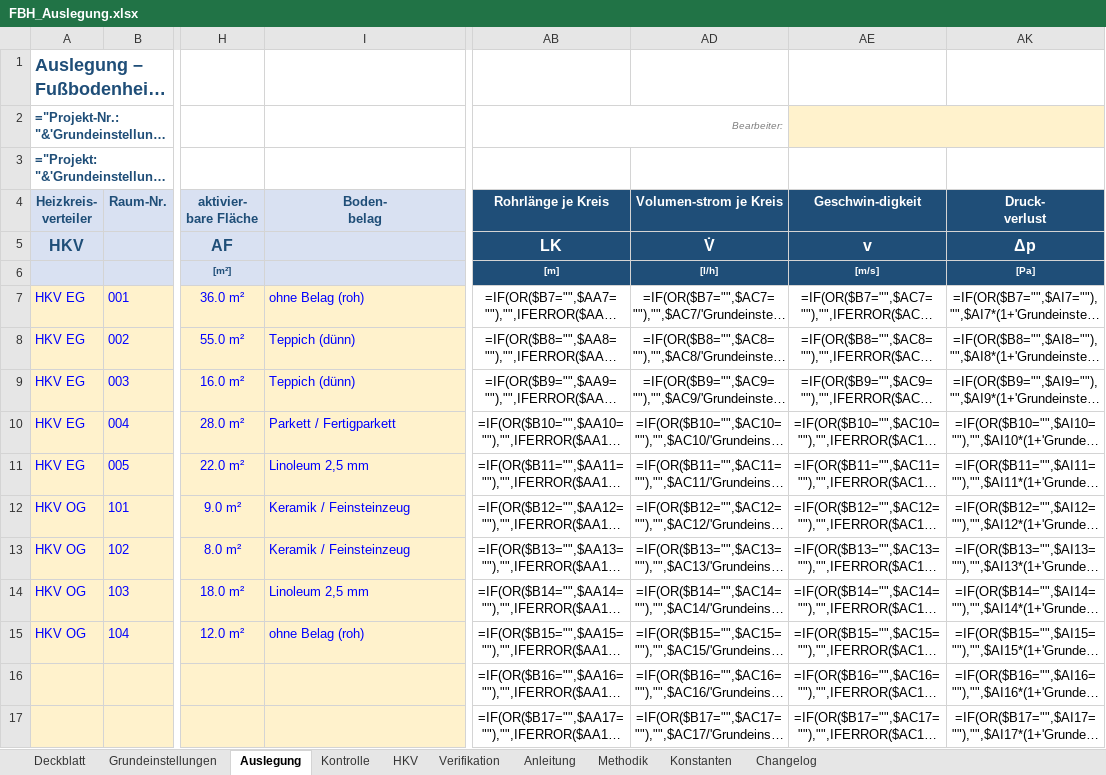
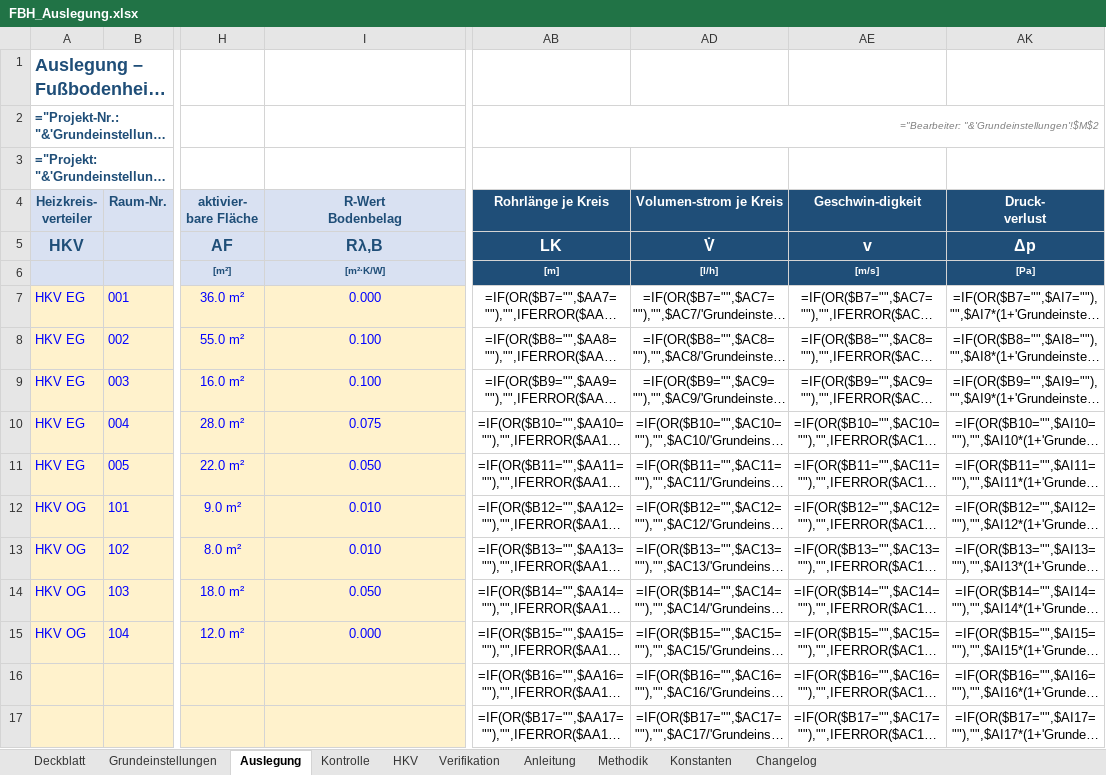
Before and after one commit to diffad/agnFBHExcel, an Excel workbook: FBH_Auslegung.xlsx, sheet Auslegung, drawn as a sheet; only a part is shown, gaps mark what is left out; long unchanged cells end in …; values as stored, in another font and other column widths than the file's, no borders; formulas without a stored value are shown as written; charts and pictures and conditional formats not drawn; ↵ is a line break in a cell; the diff names each change by its address in the sheet, - before the commit and + after, or states it on an @@ line.

```diff
--- a/FBH_Auslegung.xlsx (sheet Auslegung)
+++ b/FBH_Auslegung.xlsx (sheet Auslegung)
-AB2 (Rohrlänge je Kreis): Bearbeiter:
+AB2 (Rohrlänge je Kreis): ="Bearbeiter: "&'Grundeinstellungen'!$M$2
-AB2:AD2 merged
+AB2:AK2 merged
-AE2 fill: #FFF2CC
+AE2 fill: none
-AE2:AK2 merged
-I4: Boden- ↵ belag
+I4: R-Wert ↵ Bodenbelag
-I5 (R-Wert Bodenbelag): (empty)
+I5 (R-Wert Bodenbelag): Rλ,B
-I6 (R-Wert Bodenbelag): (empty)
+I6 (R-Wert Bodenbelag): [m²·K/W]
-I7 (R-Wert Bodenbelag): ohne Belag (roh)
+I7 (R-Wert Bodenbelag): 0.000
-I7:I15 alignment: left
+I7:I15 alignment: center
-I8:I9 (R-Wert Bodenbelag): Teppich (dünn)
+I8:I9 (R-Wert Bodenbelag): 0.100
-I10 (R-Wert Bodenbelag): Parkett / Fertigparkett
+I10 (R-Wert Bodenbelag): 0.075
-I11 (R-Wert Bodenbelag): Linoleum 2,5 mm
+I11 (R-Wert Bodenbelag): 0.050
-I12:I13 (R-Wert Bodenbelag): Keramik / Feinsteinzeug
+I12:I13 (R-Wert Bodenbelag): 0.010
-I14 (R-Wert Bodenbelag): Linoleum 2,5 mm
+I14 (R-Wert Bodenbelag): 0.050
-I15 (R-Wert Bodenbelag): ohne Belag (roh)
+I15 (R-Wert Bodenbelag): 0.000
```
Also changed, not shown: sheet Changelog, hidden cells, 1 other file.
